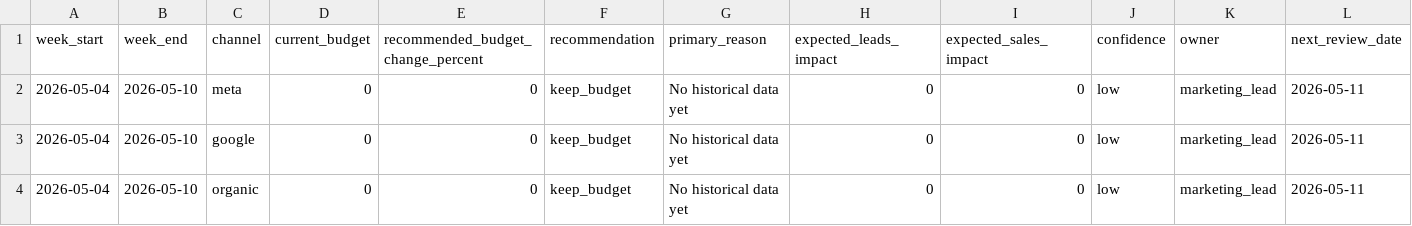
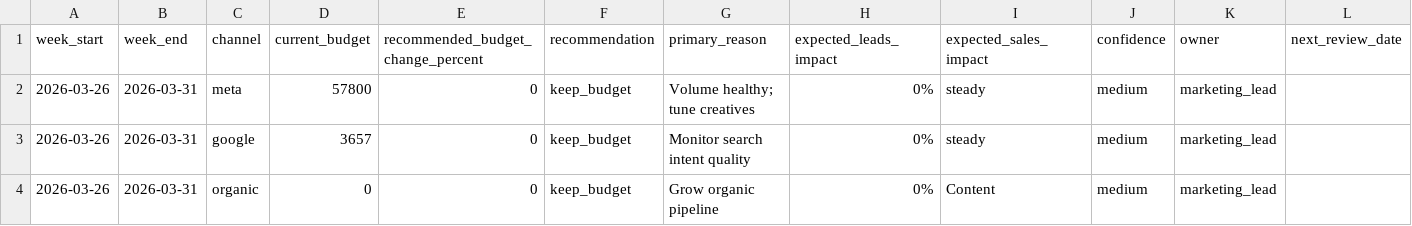
Before and after one commit to deborahdana/gwep-dashboard, a CSV file: GWEP/insights/weekly_channel_budget_recommendations.csv, drawn as a sheet.

```diff
--- a/GWEP/insights/weekly_channel_budget_recommendations.csv
+++ b/GWEP/insights/weekly_channel_budget_recommendations.csv
@@ -1,4 +1,4 @@
 week_start,week_end,channel,current_budget,recommended_budget_change_percent,recommendation,primary_reason,expected_leads_impact,expected_sales_impact,confidence,owner,next_review_date
-2026-05-04,2026-05-10,meta,0,0,keep_budget,No historical data yet,0,0,low,marketing_lead,2026-05-11
-2026-05-04,2026-05-10,google,0,0,keep_budget,No historical data yet,0,0,low,marketing_lead,2026-05-11
-2026-05-04,2026-05-10,organic,0,0,keep_budget,No historical data yet,0,0,low,marketing_lead,2026-05-11
+2026-03-26,2026-03-31,meta,57800,0,keep_budget,Volume healthy; tune creatives,0%, steady,medium,marketing_lead,
+2026-03-26,2026-03-31,google,3657,0,keep_budget,Monitor search intent quality,0%, steady,medium,marketing_lead,
+2026-03-26,2026-03-31,organic,0,0,keep_budget,Grow organic pipeline,0%,Content,medium,marketing_lead,
```
Also changed, not shown: docs/insights/weekly_channel_budget_recommendations.csv, 6 other files.
